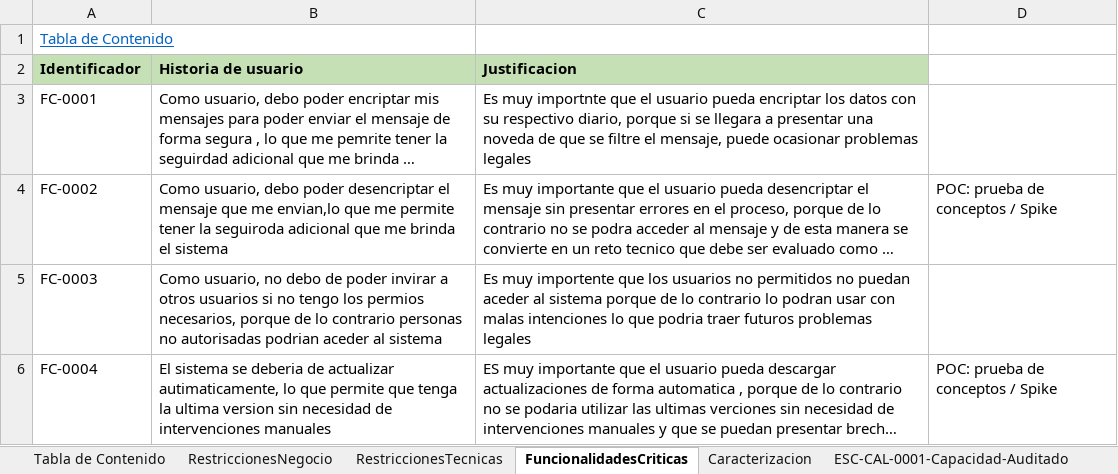
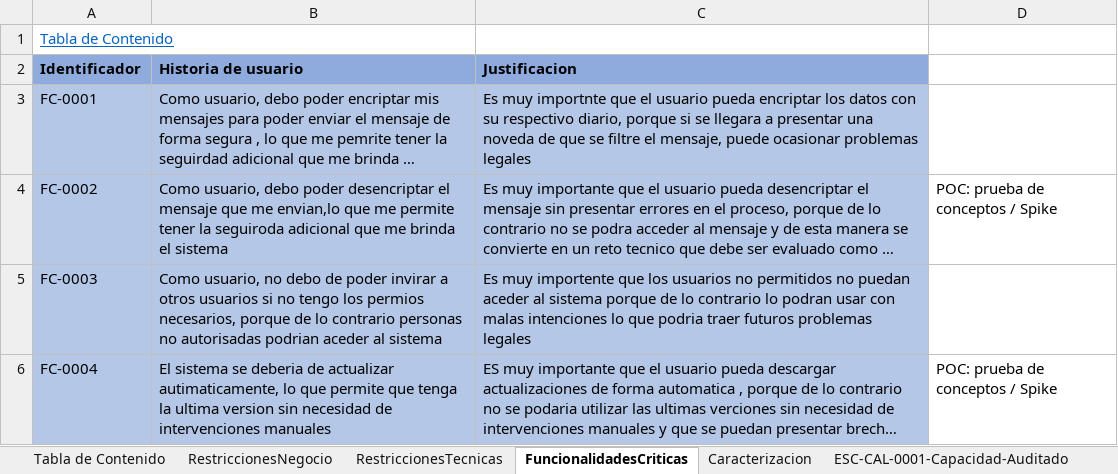
Before and after one commit to shesho22/IS2, an Excel workbook: ExtraClase/Entregable 1.xlsx, sheet FuncionalidadesCriticas, drawn as a sheet; long unchanged cells end in …; values as stored, in another font and other column widths than the file's, no borders; the diff names each change by its address in the sheet, - before the commit and + after, or states it on an @@ line.

```diff
--- a/ExtraClase/Entregable 1.xlsx (sheet FuncionalidadesCriticas)
+++ b/ExtraClase/Entregable 1.xlsx (sheet FuncionalidadesCriticas)
-A2:C2 fill: #C5E0B4
+A2:C2 fill: #8FAADC
-A3:C6 fill: none
+A3:C6 fill: #B4C7E7
```
Also changed, not shown: sheet RestriccionesTecnicas, sheet RestriccionesNegocio, sheet Tabla de Contenido, sheet ESC-CAL-0001-Seguridad, sheet Caracterizacion.
